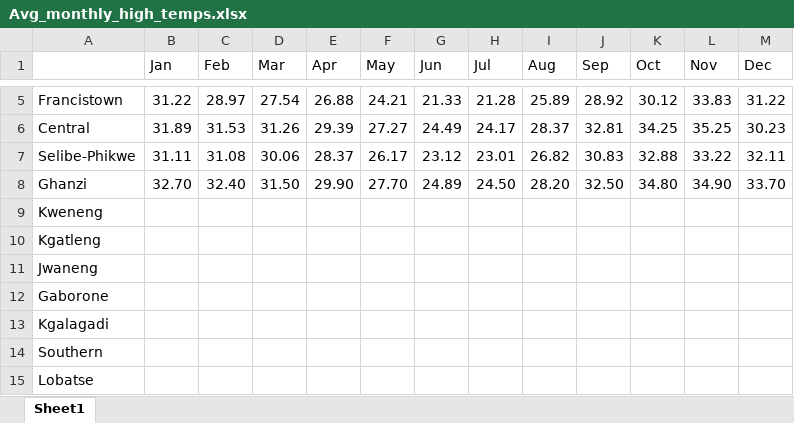
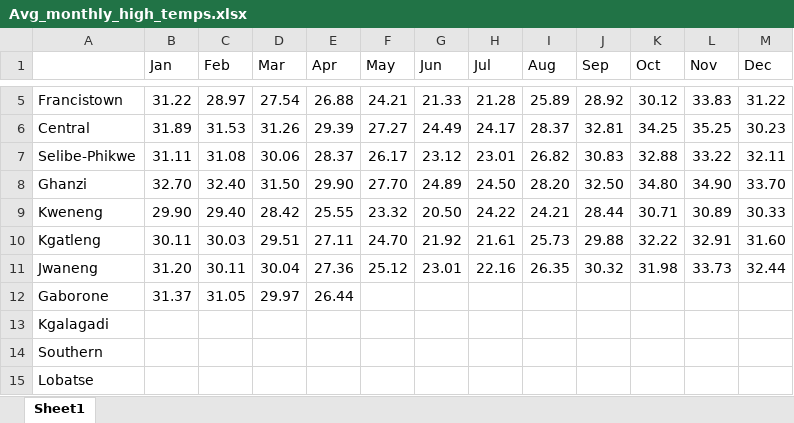
Before and after one commit to BoineeloMoyo/Quarto_Dashboard, an Excel workbook: Avg_monthly_high_temps.xlsx, sheet Sheet1, drawn as a sheet; only a part is shown, gaps mark what is left out; values as stored, in another font and other column widths than the file's, no borders; removed rows and columns are numbered as before the commit, all else as after; the diff names each change by its address in the sheet, - before the commit and + after, or states it on an @@ line.

Commit message:
added gaborone data

```diff
--- a/Avg_monthly_high_temps.xlsx (sheet Sheet1)
+++ b/Avg_monthly_high_temps.xlsx (sheet Sheet1)
-row 9: Kweneng
-row 10: Kgatleng
-row 11: Jwaneng
-row 12: Gaborone
+row 9: Kweneng | 29.90 | 29.40 | 28.42 | 25.55 | 23.32 | 20.50 | 24.22 | 24.21 | 28.44 | 30.71 | 30.89 | 30.33
+row 10: Kgatleng | 30.11 | 30.03 | 29.51 | 27.11 | 24.70 | 21.92 | 21.61 | 25.73 | 29.88 | 32.22 | 32.91 | 31.60
+row 11: Jwaneng | 31.20 | 30.11 | 30.04 | 27.36 | 25.12 | 23.01 | 22.16 | 26.35 | 30.32 | 31.98 | 33.73 | 32.44
+row 12: Gaborone | 31.37 | 31.05 | 29.97 | 26.44
```
